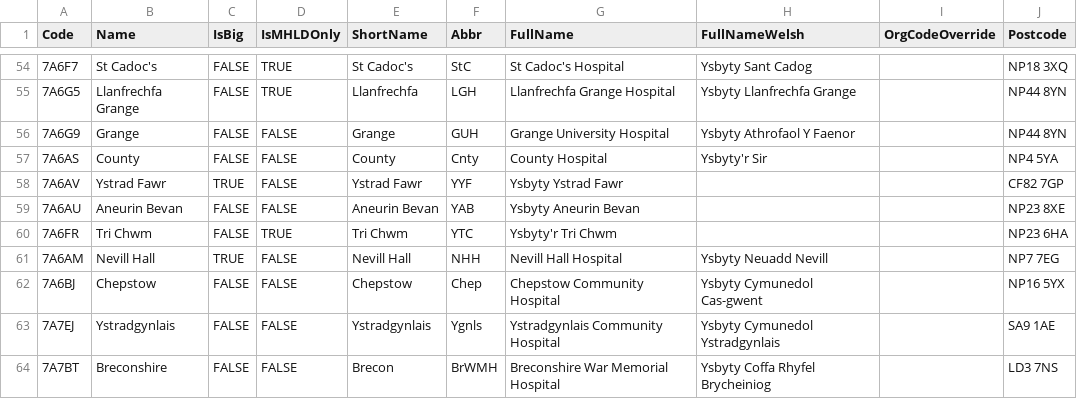
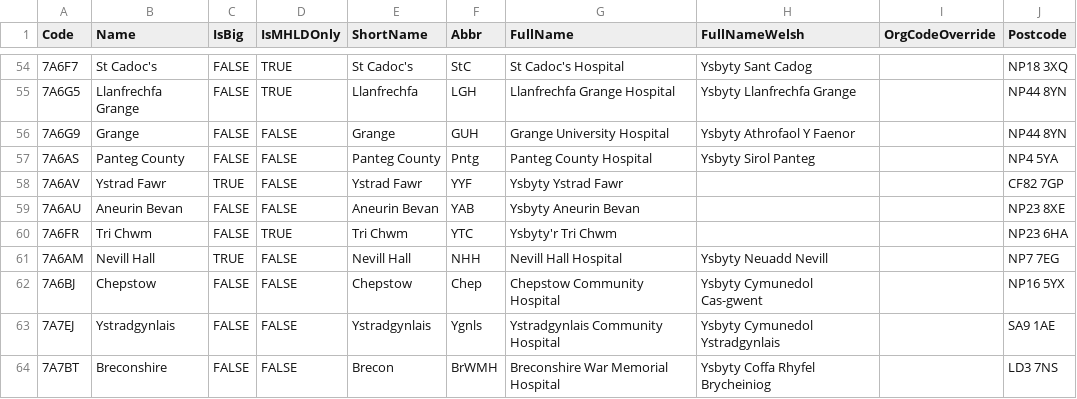
Before and after one commit to stupidpupil/r_nhs_wales_orgs_and_sites, a CSV file: data-raw/nhs_wales_sites.csv, drawn as a sheet; only a part is shown, gaps mark what is left out; the diff names each change by its address in the sheet, - before the commit and + after, or states it on an @@ line.

Commit message:
Change County to Panteg County

```diff
--- a/data-raw/nhs_wales_sites.csv
+++ b/data-raw/nhs_wales_sites.csv
-B57 (Name): County
+B57 (Name): Panteg County
-E57 (ShortName): County
+E57 (ShortName): Panteg County
-F57 (Abbr): Cnty
+F57 (Abbr): Pntg
-G57 (FullName): County Hospital
+G57 (FullName): Panteg County Hospital
-H57 (FullNameWelsh): Ysbyty'r Sir
+H57 (FullNameWelsh): Ysbyty Sirol Panteg
```
Also changed, not shown: 1 other file.
